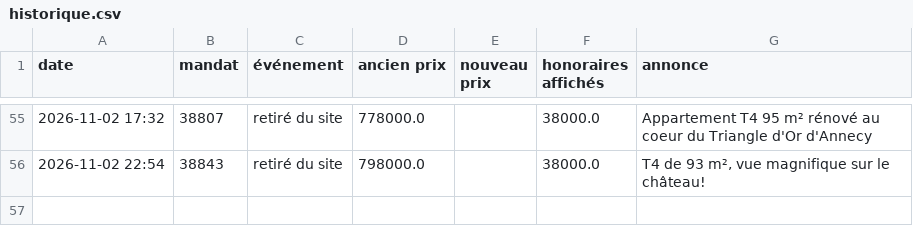
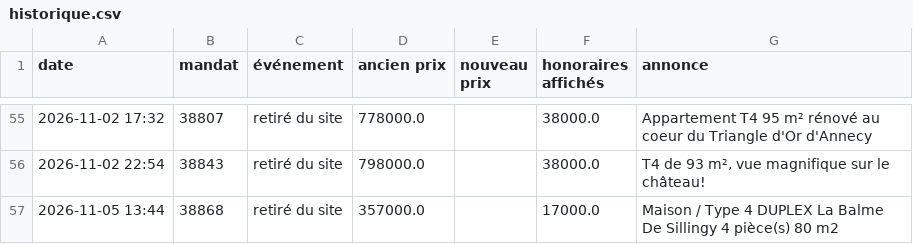
Before and after one commit to paulineberner74/veille-pascal-immo, a CSV file: data/historique.csv, drawn as a sheet; only a part is shown, gaps mark what is left out.

```diff
--- a/data/historique.csv
+++ b/data/historique.csv
@@ -56 +56,2 @@
 2026-11-02 22:54;38843;retiré du site;798000.0;;38000.0;T4 de 93 m², vue magnifique sur le château!
+2026-11-05 13:44;38868;retiré du site;357000.0;;17000.0;Maison / Type 4 DUPLEX La Balme De Sillingy 4 pièce(s) 80 m2
```
Also changed, not shown: data/annonces_en_ligne.csv, 1 other file.
